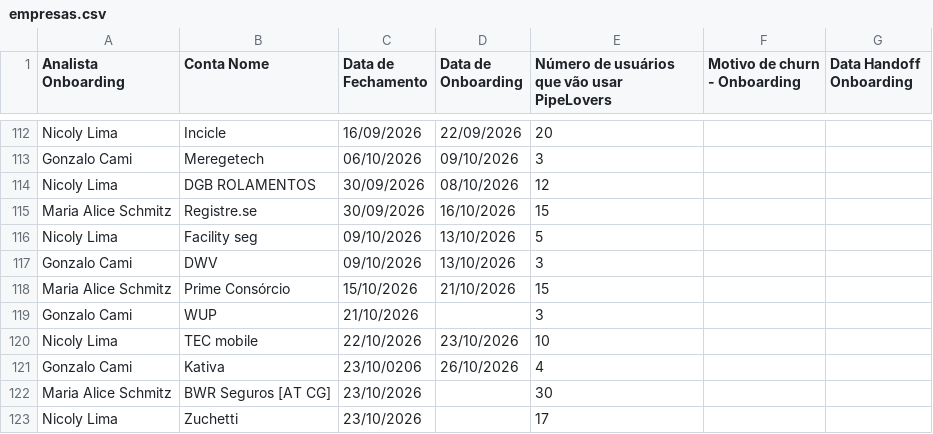
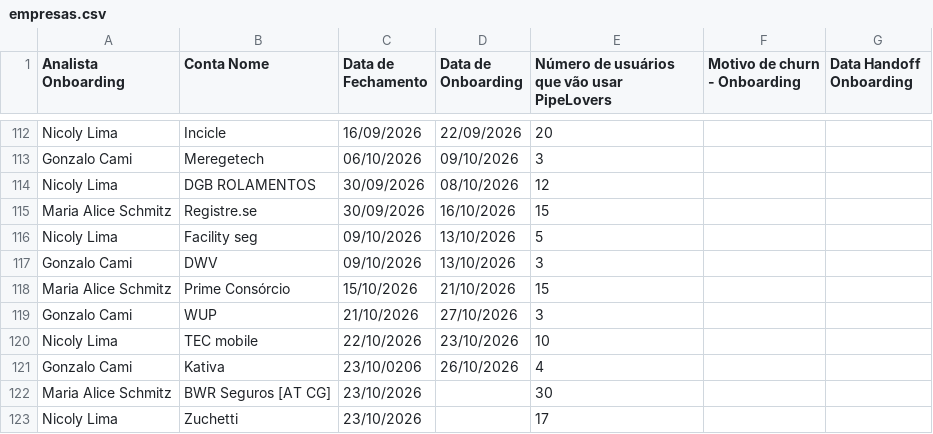
Before and after one commit to thaynarasantos-sketch/Onboardingpipelovers, a CSV file: data/empresas.csv, drawn as a sheet; only a part is shown, gaps mark what is left out; the diff covers the shown part only.

```diff
--- a/data/empresas.csv
+++ b/data/empresas.csv
@@ -119,3 +119,3 @@ Gonzalo Cami,DWV,09/10/2026,13/10/2026,3,,
 Maria Alice Schmitz,Prime Consórcio,15/10/2026,21/10/2026,15,,
-Gonzalo Cami,WUP,21/10/2026,,3,,
+Gonzalo Cami,WUP,21/10/2026,27/10/2026,3,,
 Nicoly Lima,TEC mobile,22/10/2026,23/10/2026,10,,
```
Also changed, not shown: 7 edited cells elsewhere in this file.
